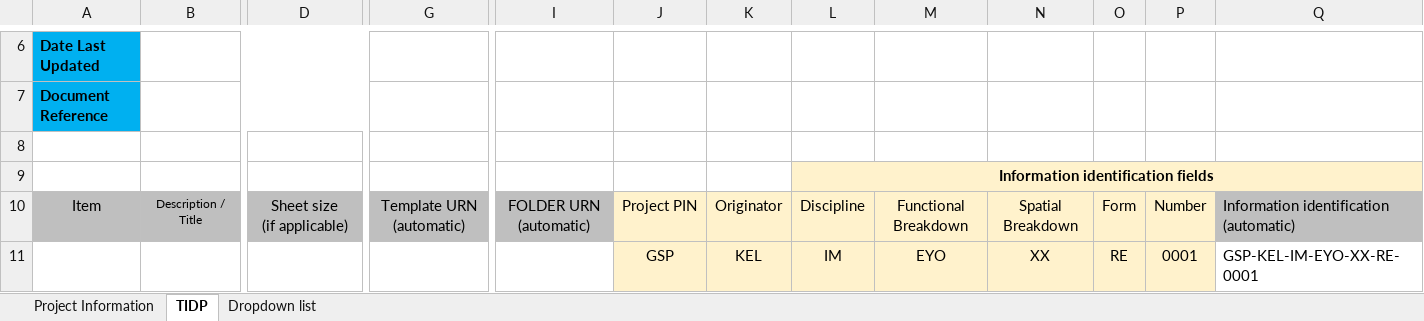
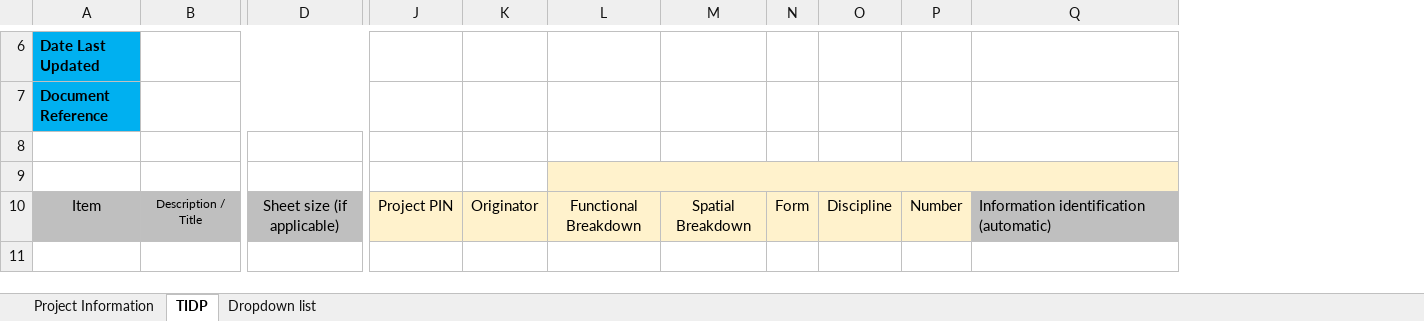
Before and after one commit to Keltbray-DD/ACC_TIDP_File_Uploader, an Excel workbook: TIDP_Template.xlsx, sheet TIDP, drawn as a sheet; only a part is shown, gaps mark what is left out; values as stored, in another font and other column widths than the file's, no borders; charts and pictures and conditional formats and table styles not drawn; removed rows and columns are numbered as before the commit, all else as after; rows hold the shown columns only; ↵ is a line break in a cell; the diff names each change by its address in the sheet, - before the commit and + after, or states it on an @@ line.

Commit message:
Update TIDP_Template.xlsx

```diff
--- a/TIDP_Template.xlsx (sheet TIDP)
+++ b/TIDP_Template.xlsx (sheet TIDP)
@@ column G hidden, row 10: Template URN (automatic) @@
@@ column I hidden, row 10: FOLDER URN (automatic) @@
-column L, rows 9-10: Information identification fields | Discipline
+column O, row 10: Discipline
+L9:R9 merged
-D10: Sheet size ↵ (if applicable)
+D10: Sheet size (if applicable)
-row 11:  |  |  |  |  | GSP | KEL | IM | EYO | XX | RE | 0001 | GSP-KEL-IM-EYO-XX-RE-0001
```
